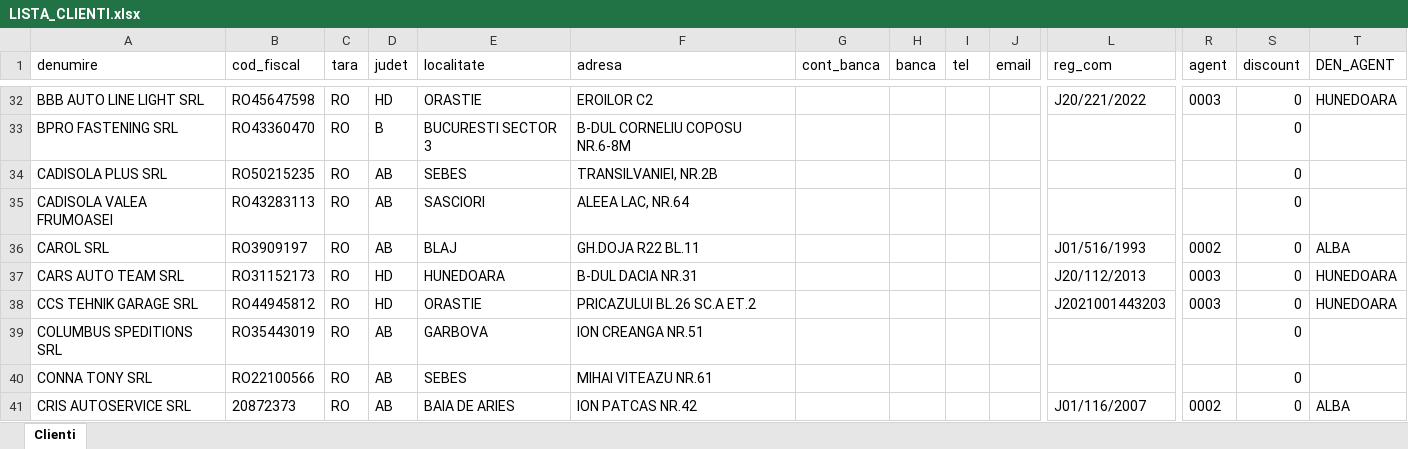
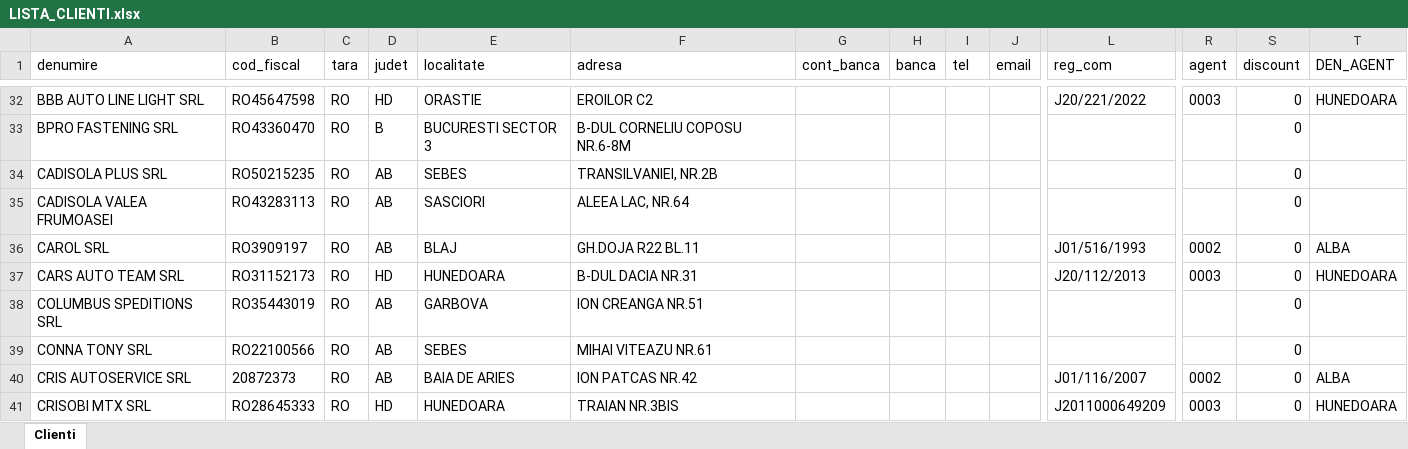
Before and after one commit to ab12slk-sys/dmautoravenol, an Excel workbook: LISTA_CLIENTI.xlsx, sheet Clienti, drawn as a sheet; only a part is shown, gaps mark what is left out; the shorter side is filled out with more unchanged rows; values as stored, in another font and other column widths than the file's, no borders; table styles not drawn; rows hold the shown columns only; the diff names each change by its address in the sheet, - before the commit and + after, or states it on an @@ line.

Commit message:
Add files via upload

```diff
--- a/LISTA_CLIENTI.xlsx (sheet Clienti)
+++ b/LISTA_CLIENTI.xlsx (sheet Clienti)
-row 38: CCS TEHNIK GARAGE SRL | RO44945812 | RO | HD | ORASTIE | PRICAZULUI BL.26 SC.A ET.2 |  |  |  |  | J2021001443203 | 0003 | 0 | HUNEDOARA
```
